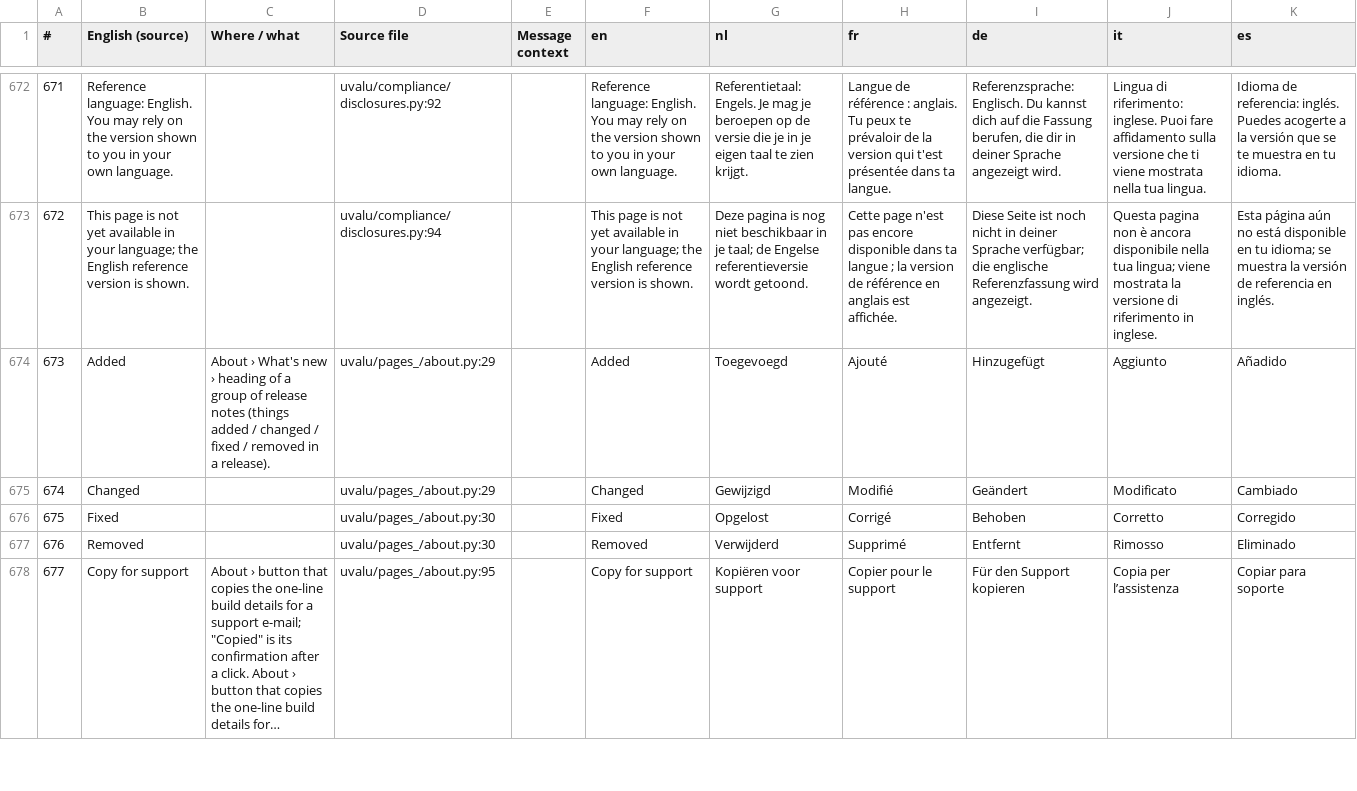
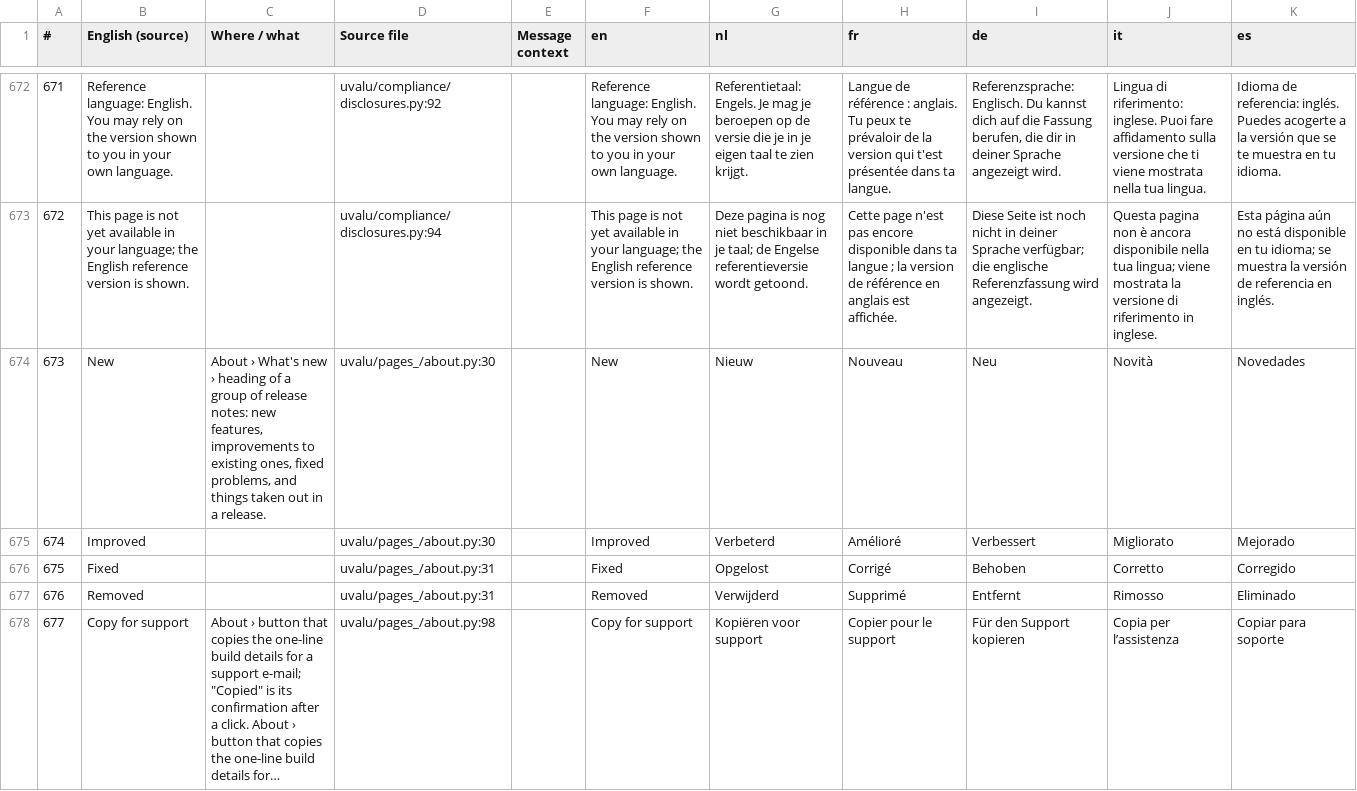
Before and after one commit to svenclaes76/UV, a CSV file: locales/review.csv, drawn as a sheet; only a part is shown, gaps mark what is left out; long unchanged cells end in …; the diff covers the shown part only; the diff names each change by its address in the sheet, - before the commit and + after, or states it on an @@ line.

```diff
--- a/locales/review.csv
+++ b/locales/review.csv
-B674 (English (source)): Added
+B674 (English (source)): New
-C674 (Where / what): …of release notes (things added / changed / fixed / removed in a release).
+C674 (Where / what): …of release notes: new features, improvements to existing ones, fixed problems, and things taken out in a release.
-D674:D675 (Source file): uvalu/pages_/about.py:29
+D674:D675 (Source file): uvalu/pages_/about.py:30
-F674 (en): Added
+F674 (en): New
-G674 (nl): Toegevoegd
+G674 (nl): Nieuw
-H674 (fr): Ajouté
+H674 (fr): Nouveau
-I674 (de): Hinzugefügt
+I674 (de): Neu
-J674 (it): Aggiunto
+J674 (it): Novità
-K674 (es): Añadido
+K674 (es): Novedades
-B675 (English (source)): Changed
+B675 (English (source)): Improved
-F675 (en): Changed
+F675 (en): Improved
-G675 (nl): Gewijzigd
+G675 (nl): Verbeterd
-H675 (fr): Modifié
+H675 (fr): Amélioré
-I675 (de): Geändert
+I675 (de): Verbessert
-J675 (it): Modificato
+J675 (it): Migliorato
-K675 (es): Cambiado
+K675 (es): Mejorado
-D676:D677 (Source file): uvalu/pages_/about.py:30
+D676:D677 (Source file): uvalu/pages_/about.py:31
-D678 (Source file): uvalu/pages_/about.py:95
+D678 (Source file): uvalu/pages_/about.py:98
```
Also changed, not shown: 14 edited cells elsewhere in this file, 27 other files.
